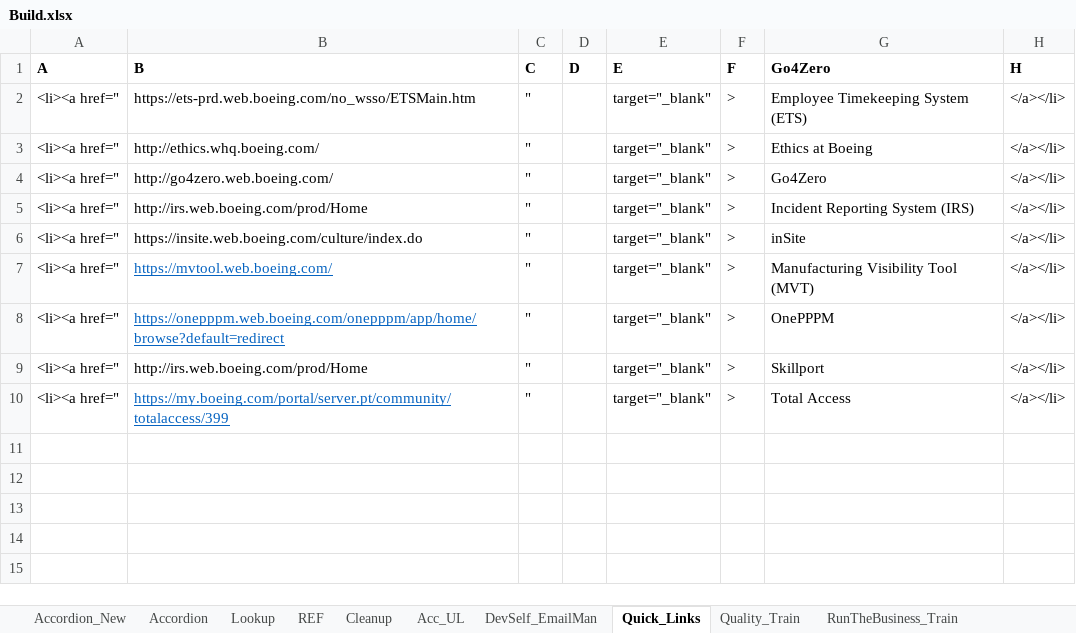
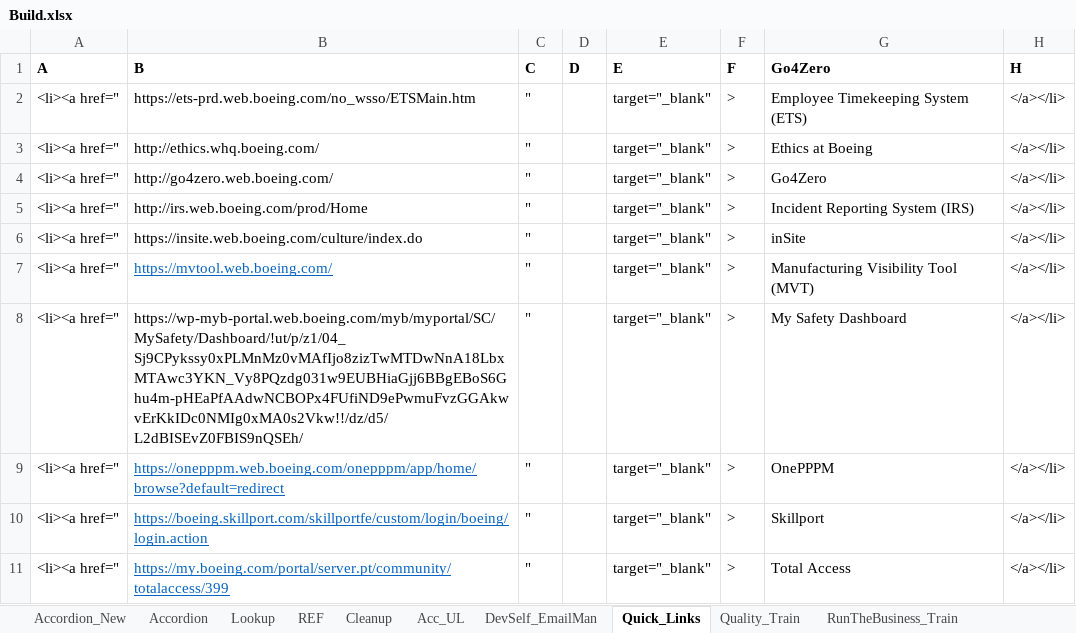
Before and after one commit to RocketZone/FFLSupport, an Excel workbook: A.Template/Build.xlsx, sheet Quick_Links, drawn as a sheet; values as stored, in another font and other column widths than the file's, no borders; addresses are those after the commit; the diff names each change by its address in the sheet, - before the commit and + after, or states it on an @@ line.

```diff
--- a/A.Template/Build.xlsx (sheet Quick_Links)
+++ b/A.Template/Build.xlsx (sheet Quick_Links)
+row 8: <li><a href=" | https://wp-myb-portal.web.boeing.com/myb/myportal/SC/MySafety/Dashboard/!ut/p/z1/04_Sj9CPykssy0xPLMnMz0vMAfIjo8zizTwMTDwNnA18LbxMTAwc3YKN_Vy8PQzdg031w9EUBHiaGjj6BBgEBoS6Ghu4m-pHEaPfAAdwNCBOPx4FUfiND9ePwmuFvzGGAkwvErKkIDc0NMIg0xMA0s2Vkw!!/dz/d5/L2dBISEvZ0FBIS9nQSEh/ | " |  | target="_blank" | > | My Safety Dashboard | </a></li>
-B10 (B): http://irs.web.boeing.com/prod/Home
+B10 (B): https://boeing.skillport.com/skillportfe/custom/login/boeing/login.action
@@ B10 underline: off → on, text colour: black → #0563C1 @@
```
Also changed, not shown: sheet Accordion_New, sheet Lookup, sheet Accordion, sheet Acc_UL, 2 other files.
